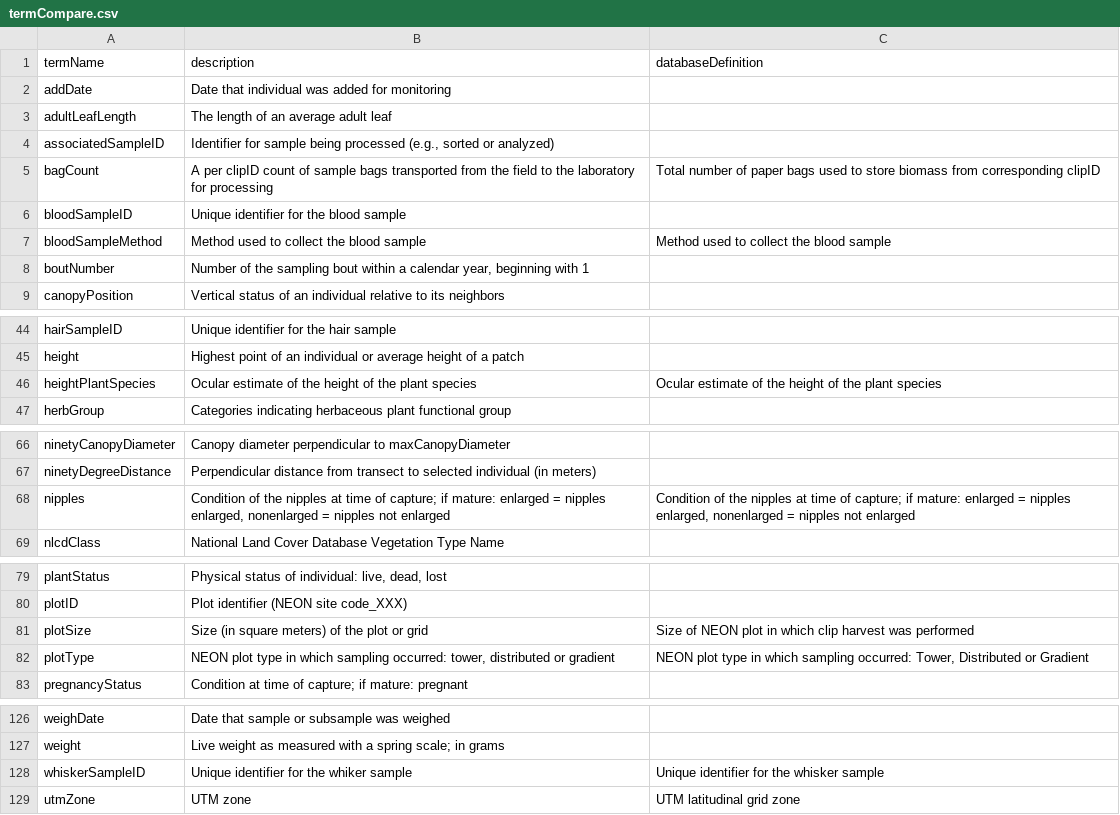
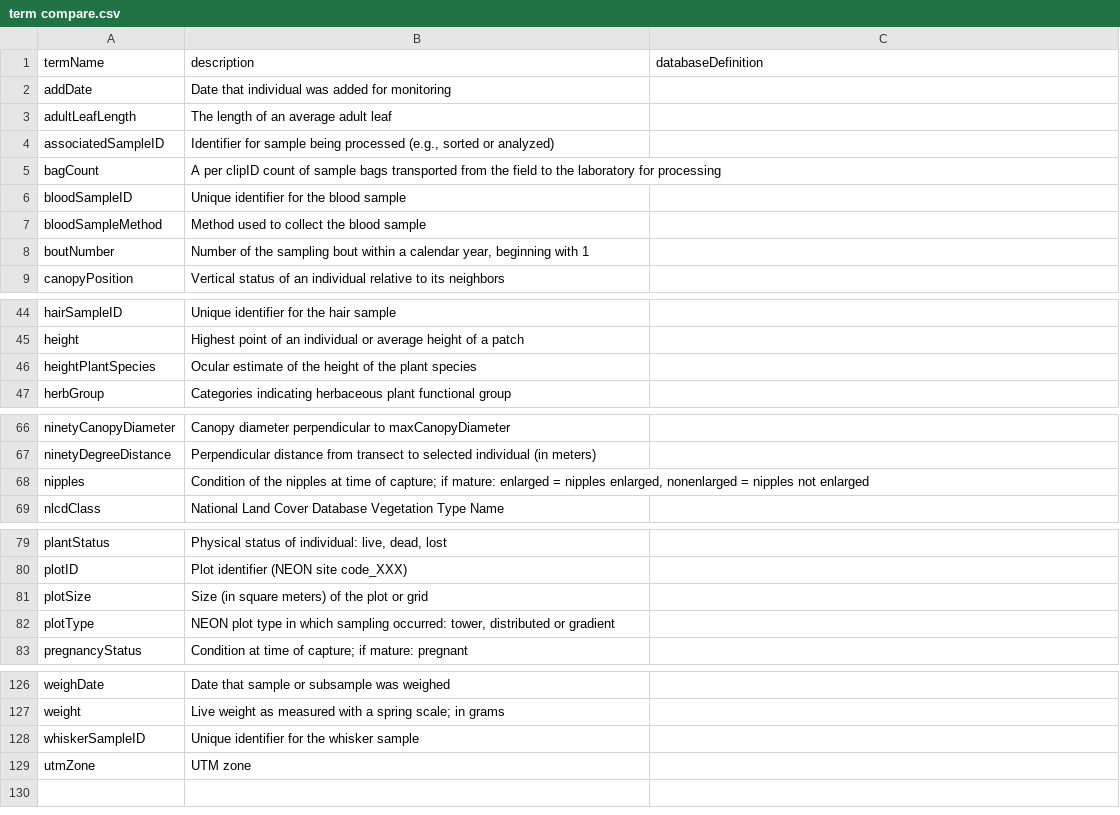
Before and after one commit to ebimodeling/neonTerms, a CSV file: term compare.csv (was termCompare.csv), drawn as a sheet; only a part is shown, gaps mark what is left out; the diff covers the shown part only.

```diff
--- a/termCompare.csv
+++ b/term compare.csv
@@ -4,5 +4,5 @@
 "associatedSampleID","Identifier for sample being processed (e.g., sorted or analyzed)",""
-"bagCount","A per clipID count of sample bags transported from the field to the laboratory for processing","Total number of paper bags used to store biomass from corresponding clipID"
+"bagCount","A per clipID count of sample bags transported from the field to the laboratory for processing",""
 "bloodSampleID","Unique identifier for the blood sample",""
-"bloodSampleMethod","Method used to collect the blood sample ","Method used to collect the blood sample"
+"bloodSampleMethod","Method used to collect the blood sample",""
 "boutNumber","Number of the sampling bout within a calendar year, beginning with 1",""
@@ -45,3 +45,3 @@
 "height","Highest point of an individual or average height of a patch",""
-"heightPlantSpecies","Ocular estimate of the height of the plant species ","Ocular estimate of the height of the plant species"
+"heightPlantSpecies","Ocular estimate of the height of the plant species",""
 "herbGroup","Categories indicating herbaceous plant functional group",""
@@ -67,3 +67,3 @@
 "ninetyDegreeDistance","Perpendicular distance from transect to selected individual (in meters)",""
-"nipples","Condition of the nipples at time of capture; if mature: enlarged = nipples enlarged, nonenlarged = nipples not enlarged ","Condition of the nipples at time of capture; if mature: enlarged = nipples enlarged, nonenlarged = nipples not enlarged"
+"nipples","Condition of the nipples at time of capture; if mature: enlarged = nipples enlarged, nonenlarged = nipples not enlarged",""
 "nlcdClass","National Land Cover Database Vegetation Type Name",""
@@ -80,4 +80,4 @@
 "plotID","Plot identifier (NEON site code_XXX)",""
-"plotSize","Size (in square meters) of the plot or grid","Size of NEON plot in which clip harvest was performed"
-"plotType","NEON plot type in which sampling occurred: tower, distributed or gradient","NEON plot type in which sampling occurred: Tower, Distributed or Gradient"
+"plotSize","Size (in square meters) of the plot or grid",""
+"plotType","NEON plot type in which sampling occurred: tower, distributed or gradient",""
 "pregnancyStatus","Condition at time of capture; if mature: pregnant",""
@@ -127,3 +127,3 @@
 "weight","Live weight as measured with a spring scale; in grams",""
-"whiskerSampleID","Unique identifier for the whiker sample","Unique identifier for the whisker sample"
-"utmZone","UTM zone","UTM latitudinal grid zone"
+"whiskerSampleID","Unique identifier for the whisker sample",""
+"utmZone","UTM zone",""
```
Also changed, not shown: 1 edited cell elsewhere in this file, database terms not in controlled fields.csv, 1 other file.
